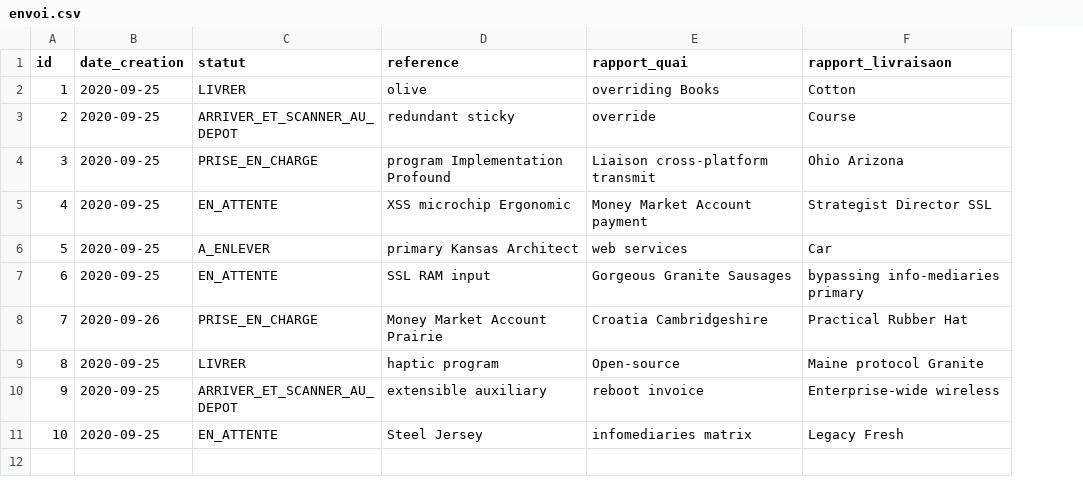
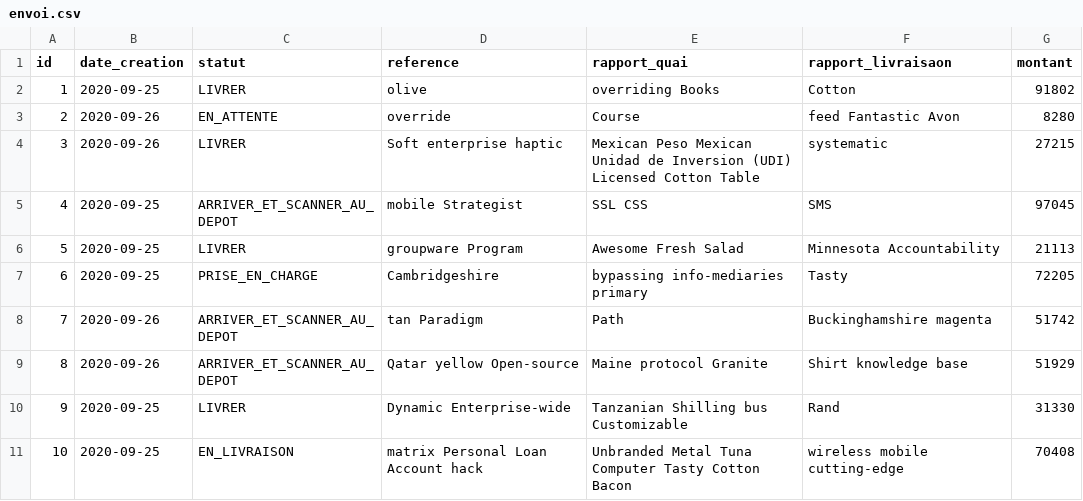
Before and after one commit to spirale-software/spiral-express-backend, a CSV file: src/main/resources/config/liquibase/fake-data/envoi.csv, drawn as a sheet; the diff names each change by its address in the sheet, - before the commit and + after, or states it on an @@ line.

```diff
--- a/src/main/resources/config/liquibase/fake-data/envoi.csv
+++ b/src/main/resources/config/liquibase/fake-data/envoi.csv
+column G (montant), rows 2-11: 91802 | 8280 | 27215 | 97045 | 21113 | 72205 | 51742 | 51929 | 31330 | 70408
-B3:B4 (date_creation): 2020-09-25
+B3:B4 (date_creation): 2020-09-26
-C3 (statut): ARRIVER_ET_SCANNER_AU_DEPOT
+C3 (statut): EN_ATTENTE
-D3 (reference): redundant sticky
+D3 (reference): override
-E3 (rapport_quai): override
+E3 (rapport_quai): Course
-F3 (rapport_livraisaon): Course
+F3 (rapport_livraisaon): feed Fantastic Avon
-C4 (statut): PRISE_EN_CHARGE
+C4 (statut): LIVRER
-D4 (reference): program Implementation Profound
+D4 (reference): Soft enterprise haptic
-E4 (rapport_quai): Liaison cross-platform transmit
+E4 (rapport_quai): Mexican Peso Mexican Unidad de Inversion (UDI) Licensed Cotton Table
-F4 (rapport_livraisaon): Ohio Arizona
+F4 (rapport_livraisaon): systematic
-C5 (statut): EN_ATTENTE
+C5 (statut): ARRIVER_ET_SCANNER_AU_DEPOT
-D5 (reference): XSS microchip Ergonomic
+D5 (reference): mobile Strategist
-E5 (rapport_quai): Money Market Account payment
+E5 (rapport_quai): SSL CSS
-F5 (rapport_livraisaon): Strategist Director SSL
+F5 (rapport_livraisaon): SMS
-C6 (statut): A_ENLEVER
+C6 (statut): LIVRER
-D6 (reference): primary Kansas Architect
+D6 (reference): groupware Program
-E6 (rapport_quai): web services
+E6 (rapport_quai): Awesome Fresh Salad
-F6 (rapport_livraisaon): Car
+F6 (rapport_livraisaon): Minnesota Accountability
-C7 (statut): EN_ATTENTE
+C7 (statut): PRISE_EN_CHARGE
-D7 (reference): SSL RAM input
+D7 (reference): Cambridgeshire
-E7 (rapport_quai): Gorgeous Granite Sausages
+E7 (rapport_quai): bypassing info-mediaries primary
-F7 (rapport_livraisaon): bypassing info-mediaries primary
+F7 (rapport_livraisaon): Tasty
-C8 (statut): PRISE_EN_CHARGE
+C8 (statut): ARRIVER_ET_SCANNER_AU_DEPOT
-D8 (reference): Money Market Account Prairie
+D8 (reference): tan Paradigm
-E8 (rapport_quai): Croatia Cambridgeshire
+E8 (rapport_quai): Path
-F8 (rapport_livraisaon): Practical Rubber Hat
+F8 (rapport_livraisaon): Buckinghamshire magenta
-B9 (date_creation): 2020-09-25
+B9 (date_creation): 2020-09-26
-C9 (statut): LIVRER
+C9 (statut): ARRIVER_ET_SCANNER_AU_DEPOT
-D9 (reference): haptic program
+D9 (reference): Qatar yellow Open-source
-E9 (rapport_quai): Open-source
+E9 (rapport_quai): Maine protocol Granite
-F9 (rapport_livraisaon): Maine protocol Granite
+F9 (rapport_livraisaon): Shirt knowledge base
-C10 (statut): ARRIVER_ET_SCANNER_AU_DEPOT
+C10 (statut): LIVRER
-D10 (reference): extensible auxiliary
+D10 (reference): Dynamic Enterprise-wide
-E10 (rapport_quai): reboot invoice
+E10 (rapport_quai): Tanzanian Shilling bus Customizable
-F10 (rapport_livraisaon): Enterprise-wide wireless
+F10 (rapport_livraisaon): Rand
-C11 (statut): EN_ATTENTE
+C11 (statut): EN_LIVRAISON
-D11 (reference): Steel Jersey
+D11 (reference): matrix Personal Loan Account hack
-E11 (rapport_quai): infomediaries matrix
+E11 (rapport_quai): Unbranded Metal Tuna Computer Tasty Cotton Bacon
-F11 (rapport_livraisaon): Legacy Fresh
+F11 (rapport_livraisaon): wireless mobile cutting-edge
```
Also changed, not shown: 31 other files.
